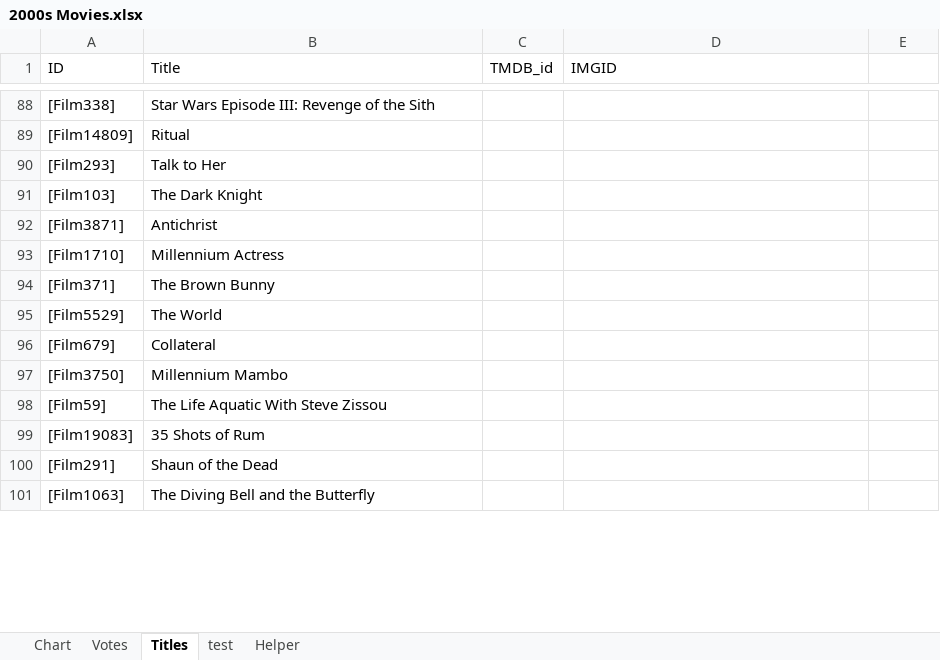
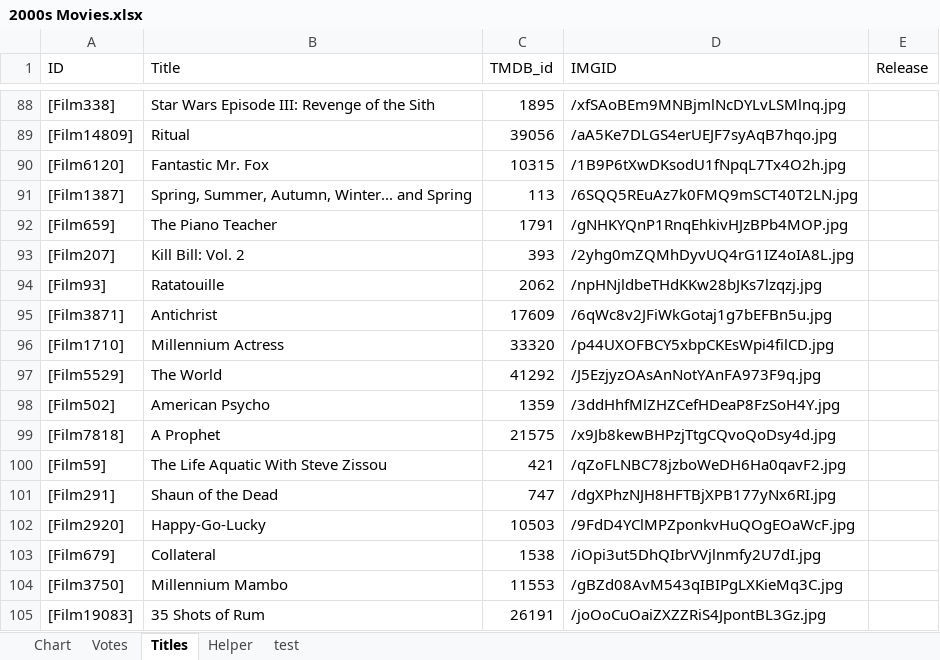
Before and after one commit to YasashiiDia/ModifiedBorda, an Excel workbook: 2000s Movies.xlsx, sheet Titles, drawn as a sheet; only a part is shown, gaps mark what is left out; values as stored, in another font and other column widths than the file's, no borders; charts and pictures not drawn; removed rows and columns are numbered as before the commit, all else as after; the diff covers the shown part only; the diff names each change by its address in the sheet, - before the commit and + after, or states it on an @@ line.

Commit message:
updated sheets

```diff
--- a/2000s Movies.xlsx (sheet Titles)
+++ b/2000s Movies.xlsx (sheet Titles)
@@ sheet tab order changed: Chart | Votes | Titles | Helper | test @@
-E1: (empty)
+E1: Release
-C88 (TMDB_id): (empty)
+C88 (TMDB_id): 1895
-D88 (IMGID): (empty)
+D88 (IMGID): /xfSAoBEm9MNBjmlNcDYLvLSMlnq.jpg
-C89 (TMDB_id): (empty)
+C89 (TMDB_id): 39056
-D89 (IMGID): (empty)
+D89 (IMGID): /aA5Ke7DLGS4erUEJF7syAqB7hqo.jpg
-row 90: [Film293] | Talk to Her
-row 91: [Film103] | The Dark Knight
+row 90: [Film6120] | Fantastic Mr. Fox | 10315 | /1B9P6tXwDKsodU1fNpqL7Tx4O2h.jpg
+row 91: [Film1387] | Spring, Summer, Autumn, Winter... and Spring | 113 | /6SQQ5REuAz7k0FMQ9mSCT40T2LN.jpg
+row 92: [Film659] | The Piano Teacher | 1791 | /gNHKYQnP1RnqEhkivHJzBPb4MOP.jpg
+row 93: [Film207] | Kill Bill: Vol. 2 | 393 | /2yhg0mZQMhDyvUQ4rG1IZ4oIA8L.jpg
+row 94: [Film93] | Ratatouille | 2062 | /npHNjldbeTHdKKw28bJKs7lzqzj.jpg
-C95 (TMDB_id): (empty)
+C95 (TMDB_id): 17609
-D95 (IMGID): (empty)
+D95 (IMGID): /6qWc8v2JFiWkGotaj1g7bEFBn5u.jpg
-C96 (TMDB_id): (empty)
+C96 (TMDB_id): 33320
-D96 (IMGID): (empty)
+D96 (IMGID): /p44UXOFBCY5xbpCKEsWpi4filCD.jpg
-row 94: [Film371] | The Brown Bunny
-C97 (TMDB_id): (empty)
+C97 (TMDB_id): 41292
-D97 (IMGID): (empty)
+D97 (IMGID): /J5EzjyzOAsAnNotYAnFA973F9q.jpg
+row 98: [Film502] | American Psycho | 1359 | /3ddHhfMlZHZCefHDeaP8FzSoH4Y.jpg
+row 99: [Film7818] | A Prophet | 21575 | /x9Jb8kewBHPzjTtgCQvoQoDsy4d.jpg
+row 100: [Film59] | The Life Aquatic With Steve Zissou | 421 | /qZoFLNBC78jzboWeDH6Ha0qavF2.jpg
+row 101: [Film291] | Shaun of the Dead | 747 | /dgXPhzNJH8HFTBjXPB177yNx6RI.jpg
+row 102: [Film2920] | Happy-Go-Lucky | 10503 | /9FdD4YClMPZponkvHuQOgEOaWcF.jpg
-C103 (TMDB_id): (empty)
+C103 (TMDB_id): 1538
-D103 (IMGID): (empty)
+D103 (IMGID): /iOpi3ut5DhQIbrVVjlnmfy2U7dI.jpg
-C104 (TMDB_id): (empty)
+C104 (TMDB_id): 11553
-D104 (IMGID): (empty)
+D104 (IMGID): /gBZd08AvM543qIBIPgLXKieMq3C.jpg
-row 98: [Film59] | The Life Aquatic With Steve Zissou
-C105 (TMDB_id): (empty)
+C105 (TMDB_id): 26191
-D105 (IMGID): (empty)
+D105 (IMGID): /joOoCuOaiZXZZRiS4JpontBL3Gz.jpg
-row 100: [Film291] | Shaun of the Dead
-row 101: [Film1063] | The Diving Bell and the Butterfly
```
Also changed, not shown: 62 added rows, 48 removed rows, 641 moved rows and 42 edited cells elsewhere in this sheet, sheet Chart, sheet Helper, sheet Votes, 2 other files.
